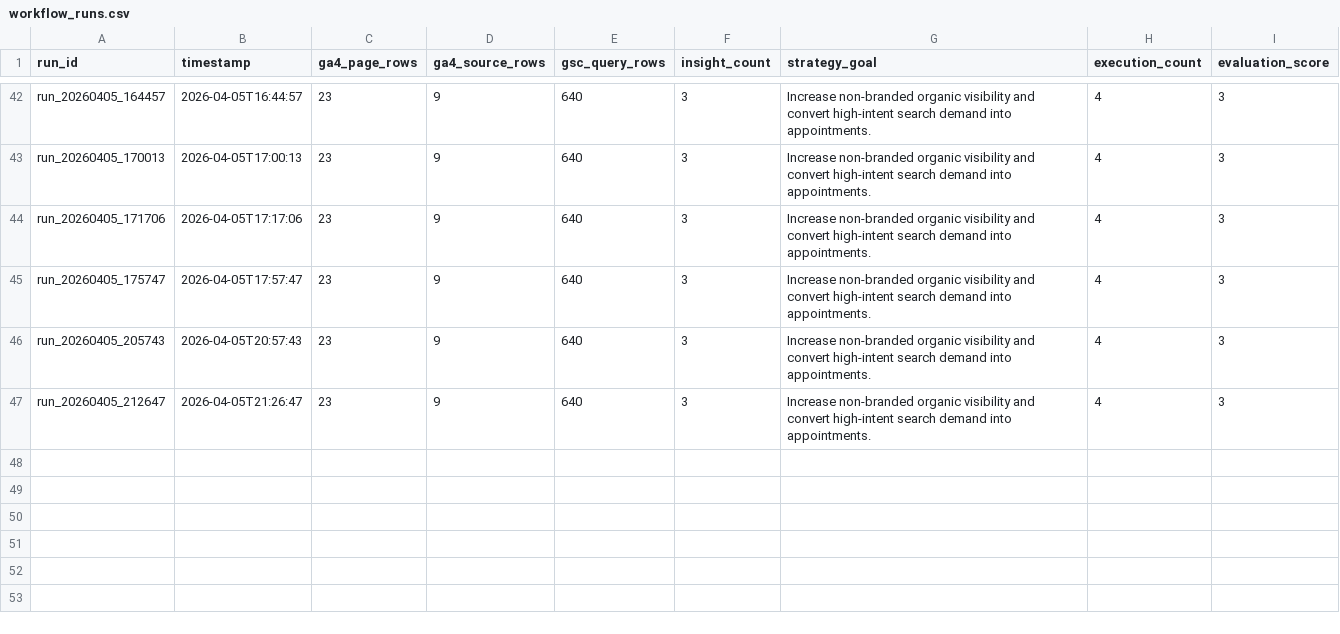
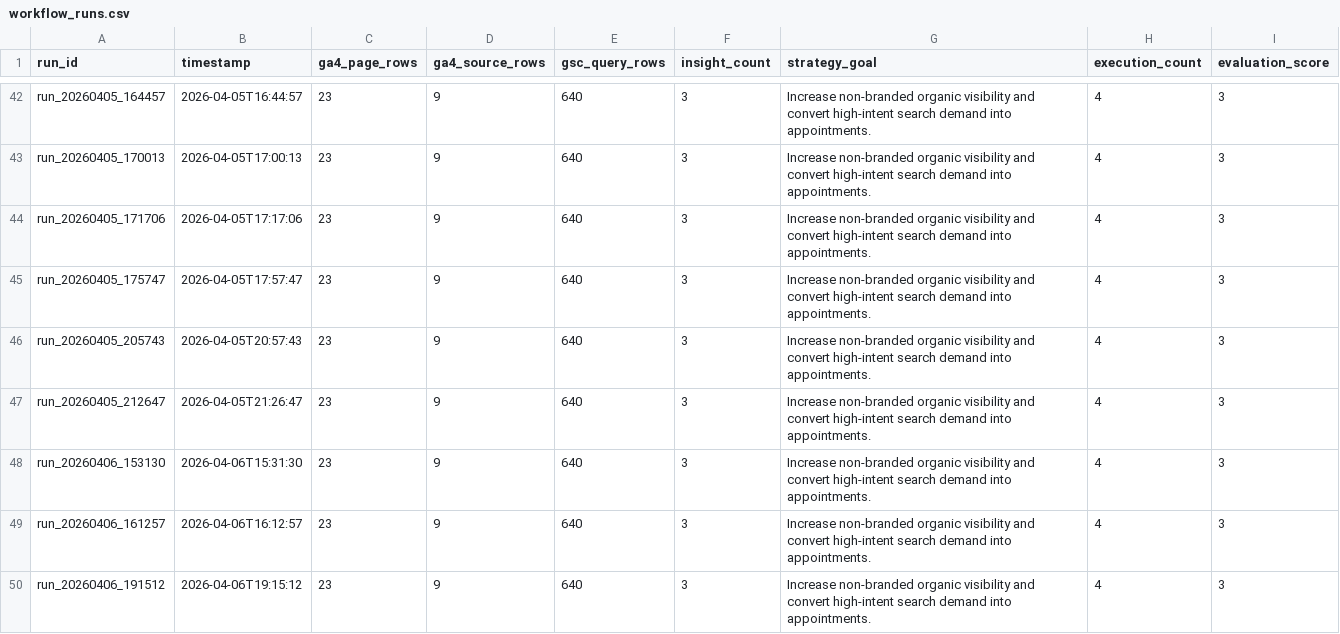
Before and after one commit to lizmccuan/mkt399-ai-marketing-system, a CSV file: logs/workflow_runs.csv, drawn as a sheet; only a part is shown, gaps mark what is left out.

Commit message:
Add priority actions section and strategy-driven next steps

```diff
--- a/logs/workflow_runs.csv
+++ b/logs/workflow_runs.csv
@@ -47 +47,4 @@ run_20260405_205743,2026-04-05T20:57:43,23,9,640,3,Increase non-branded organic
 run_20260405_212647,2026-04-05T21:26:47,23,9,640,3,Increase non-branded organic visibility and convert high-intent search demand into appointments.,4,3
+run_20260406_153130,2026-04-06T15:31:30,23,9,640,3,Increase non-branded organic visibility and convert high-intent search demand into appointments.,4,3
+run_20260406_161257,2026-04-06T16:12:57,23,9,640,3,Increase non-branded organic visibility and convert high-intent search demand into appointments.,4,3
+run_20260406_191512,2026-04-06T19:15:12,23,9,640,3,Increase non-branded organic visibility and convert high-intent search demand into appointments.,4,3
```
Also changed, not shown: 2 other files.
